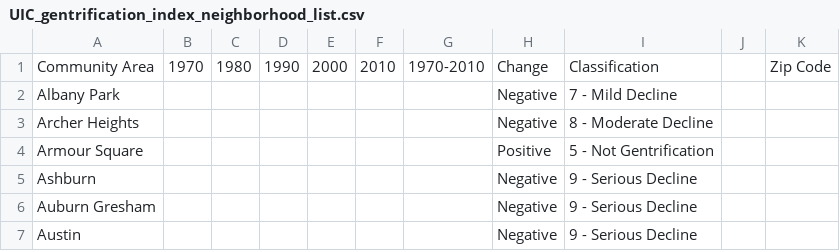
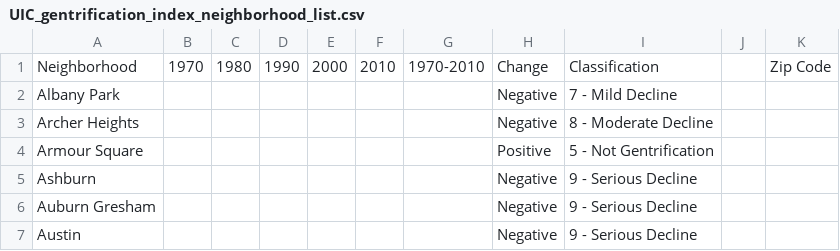
Before and after one commit to ajdeschenes/RuPaulsitory, a CSV file: Resources/UIC_gentrification_index_neighborhood_list.csv, drawn as a sheet; only a part is shown.

Commit message:
edited csv headers

```diff
--- a/Resources/UIC_gentrification_index_neighborhood_list.csv
+++ b/Resources/UIC_gentrification_index_neighborhood_list.csv
@@ -1,2 +1,2 @@
-Community Area,1970,1980,1990,2000,2010,1970-2010,Change,Classification,,Zip Code
+Neighborhood,1970,1980,1990,2000,2010,1970-2010,Change,Classification,,Zip Code
 Albany Park,,,,,,,Negative,7 - Mild Decline,,
```
